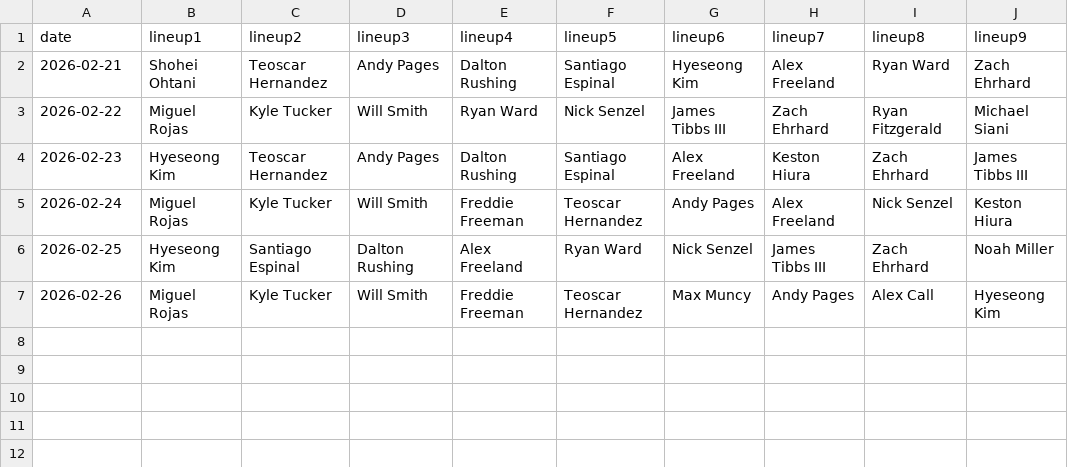
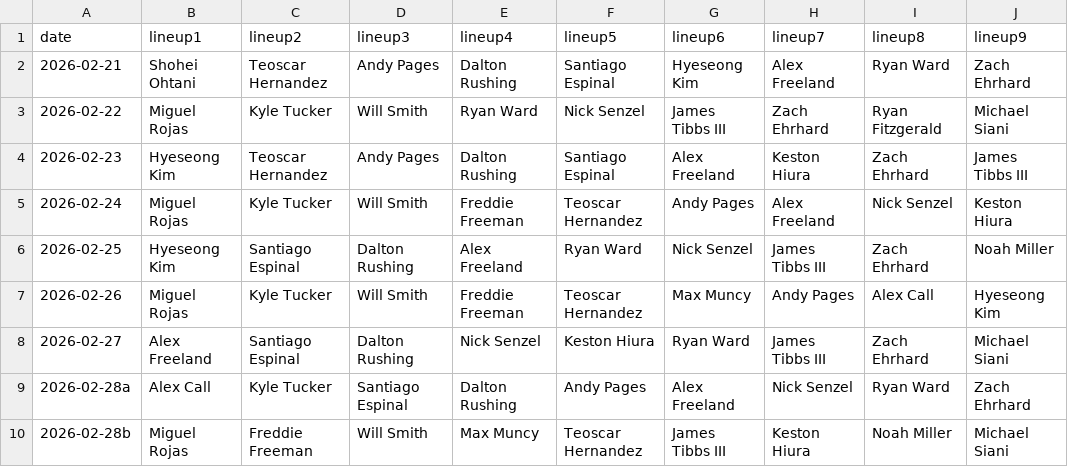
Before and after one commit to fantasy-toolz/batting-order, a CSV file: data/Preseason/2026/LAD.csv, drawn as a sheet.

```diff
--- a/data/Preseason/2026/LAD.csv
+++ b/data/Preseason/2026/LAD.csv
@@ -7 +7,4 @@ date,lineup1,lineup2,lineup3,lineup4,lineup5,lineup6,lineup7,lineup8,lineup9,
 2026-02-26, Miguel Rojas, Kyle Tucker, Will Smith, Freddie Freeman, Teoscar Hernandez, Max Muncy, Andy Pages, Alex Call, Hyeseong Kim,
+2026-02-27, Alex Freeland, Santiago Espinal, Dalton Rushing, Nick Senzel, Keston Hiura, Ryan Ward, James Tibbs III, Zach Ehrhard, Michael Siani,
+2026-02-28a, Alex Call, Kyle Tucker, Santiago Espinal, Dalton Rushing, Andy Pages, Alex Freeland, Nick Senzel, Ryan Ward, Zach Ehrhard,
+2026-02-28b, Miguel Rojas, Freddie Freeman, Will Smith, Max Muncy, Teoscar Hernandez, James Tibbs III, Keston Hiura, Noah Miller, Michael Siani,
```
Also changed, not shown: data/Preseason/2026/CWS.csv, data/Preseason/2026/PHI.csv, 31 other files.
